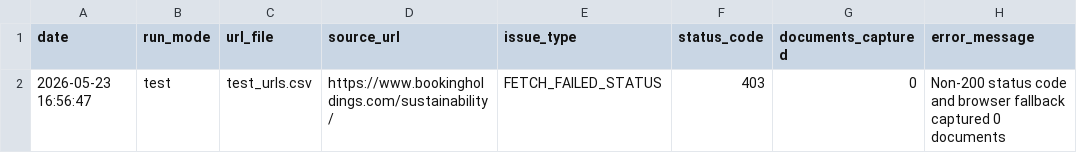
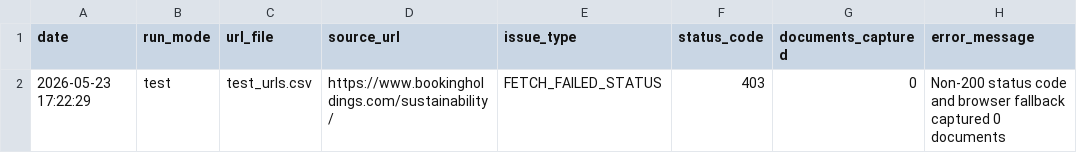
Before and after one commit to Shyam7291/document-monitor, a CSV file: capture_issues_test.csv, drawn as a sheet.

```diff
--- a/capture_issues_test.csv
+++ b/capture_issues_test.csv
@@ -1,2 +1,2 @@
 date,run_mode,url_file,source_url,issue_type,status_code,documents_captured,error_message
-2026-05-23 16:56:47,test,test_urls.csv,https://www.bookingholdings.com/sustainability/,FETCH_FAILED_STATUS,403,0,Non-200 status code and browser fallback captured 0 documents
+2026-05-23 17:22:29,test,test_urls.csv,https://www.bookingholdings.com/sustainability/,FETCH_FAILED_STATUS,403,0,Non-200 status code and browser fallback captured 0 documents
```
Also changed, not shown: output_test.csv, raw_links_test.csv, 1 other file.
